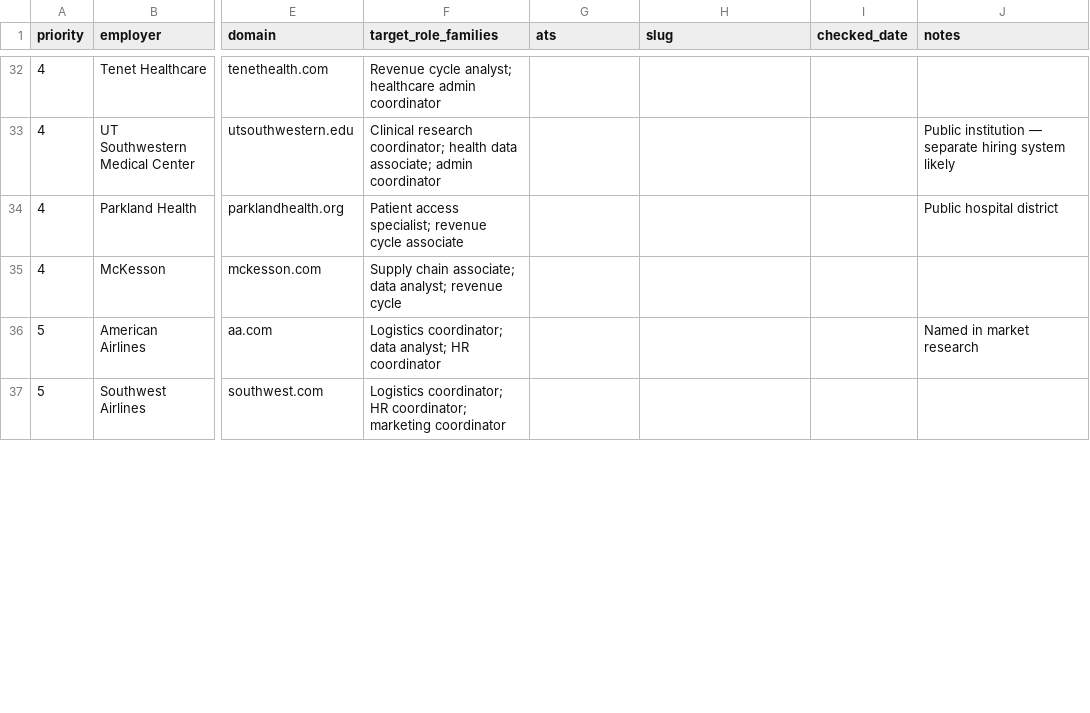
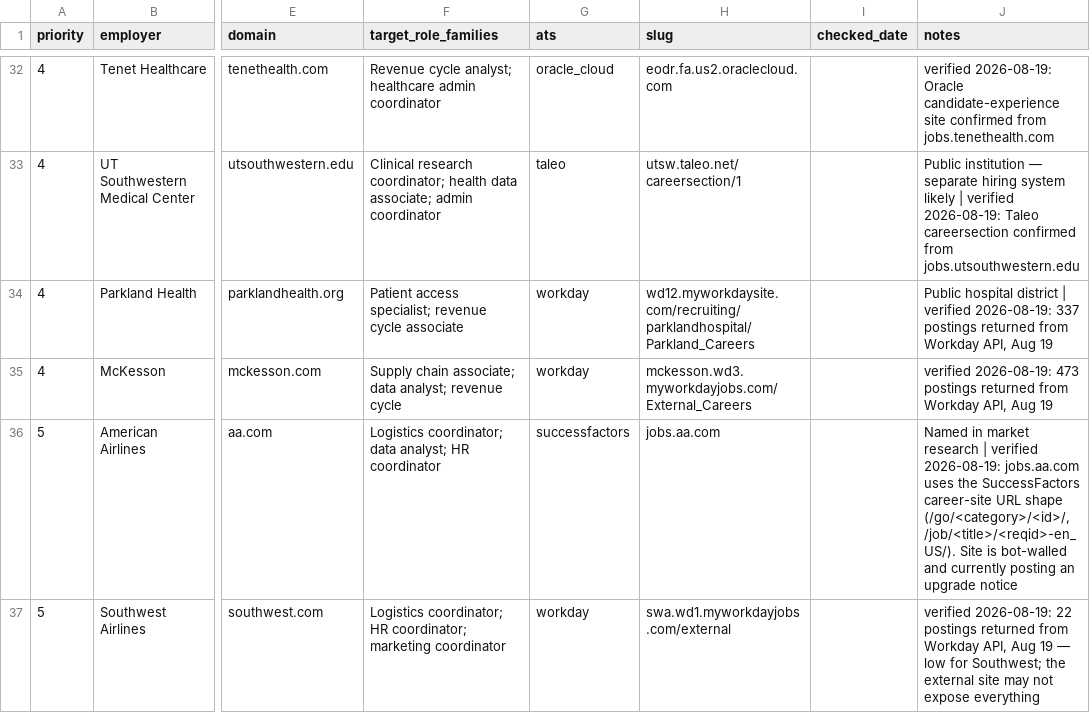
Before and after one commit to bonaguidin/CampusIQ, a CSV file: data/job_postings/dfw_employers_ats.csv, drawn as a sheet; only a part is shown, gaps mark what is left out; the diff covers the shown part only; the diff names each change by its address in the sheet, - before the commit and + after, or states it on an @@ line.

```diff
--- a/data/job_postings/dfw_employers_ats.csv
+++ b/data/job_postings/dfw_employers_ats.csv
-G32 (ats): (empty)
+G32 (ats): oracle_cloud
-H32 (slug): (empty)
+H32 (slug): eodr.fa.us2.oraclecloud.com
-J32 (notes): (empty)
+J32 (notes): verified 2026-08-19: Oracle candidate-experience site confirmed from jobs.tenethealth.com
-G33 (ats): (empty)
+G33 (ats): taleo
-H33 (slug): (empty)
+H33 (slug): utsw.taleo.net/careersection/1
-J33 (notes): …system likely
+J33 (notes): …system likely | verified 2026-08-19: Taleo careersection confirmed from jobs.utsouthwestern.edu
-G34:G35 (ats): (empty)
+G34:G35 (ats): workday
-H34 (slug): (empty)
+H34 (slug): wd12.myworkdaysite.com/recruiting/parklandhospital/Parkland_Careers
-J34 (notes): …hospital district
+J34 (notes): …hospital district | verified 2026-08-19: 337 postings returned from Workday API, Aug 19
-H35 (slug): (empty)
+H35 (slug): mckesson.wd3.myworkdayjobs.com/External_Careers
-J35 (notes): (empty)
+J35 (notes): verified 2026-08-19: 473 postings returned from Workday API, Aug 19
-G36 (ats): (empty)
+G36 (ats): successfactors
-H36 (slug): (empty)
+H36 (slug): jobs.aa.com
-J36 (notes): …market research
+J36 (notes): …market research | verified 2026-08-19: jobs.aa.com uses the SuccessFactors career-site URL shape (/go/<category>/<id>/, /job/<title>/<reqid>-en_US/). Site is bot-walled and currently posting an upgrade notice
-G37 (ats): (empty)
+G37 (ats): workday
-H37 (slug): (empty)
+H37 (slug): swa.wd1.myworkdayjobs.com/external
-J37 (notes): (empty)
+J37 (notes): verified 2026-08-19: 22 postings returned from Workday API, Aug 19 — low for Southwest; the external site may not expose everything
```
Also changed, not shown: 96 edited cells elsewhere in this file, 5 other files.
